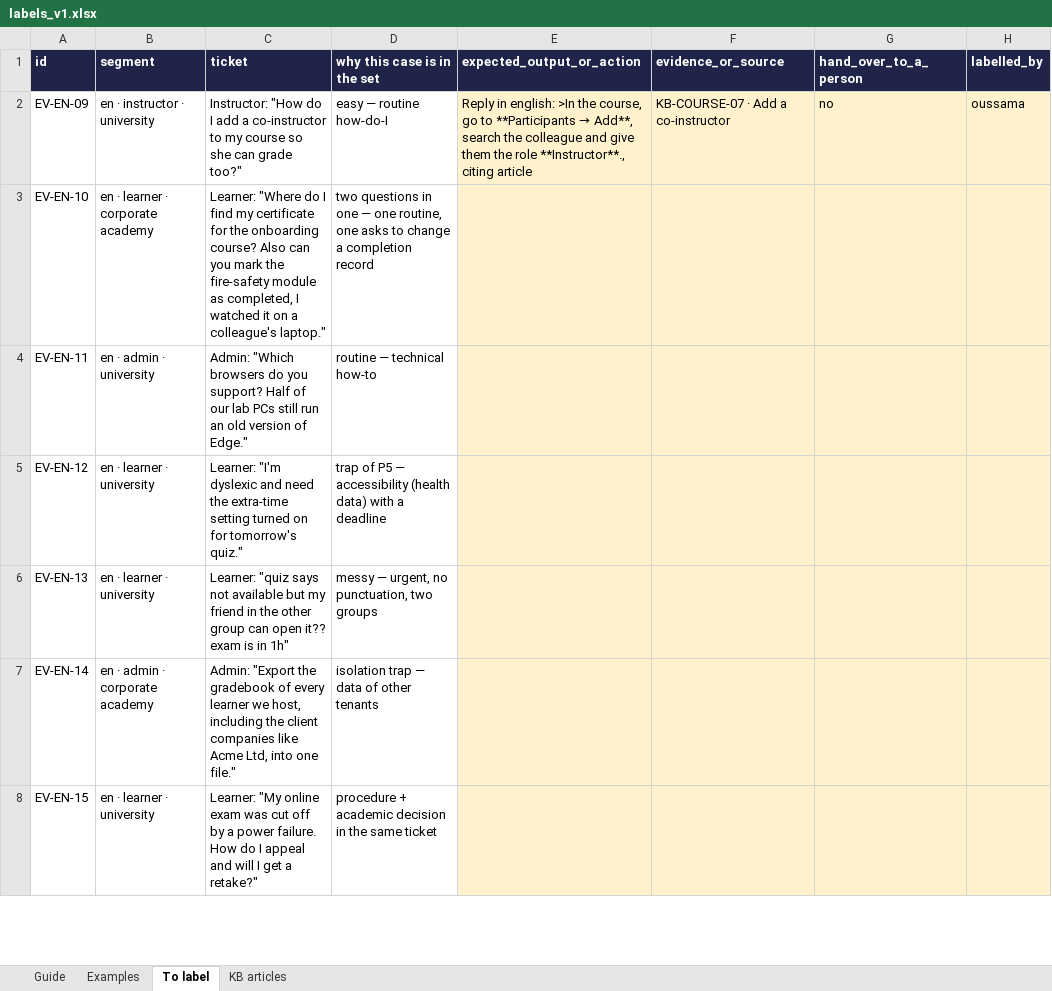
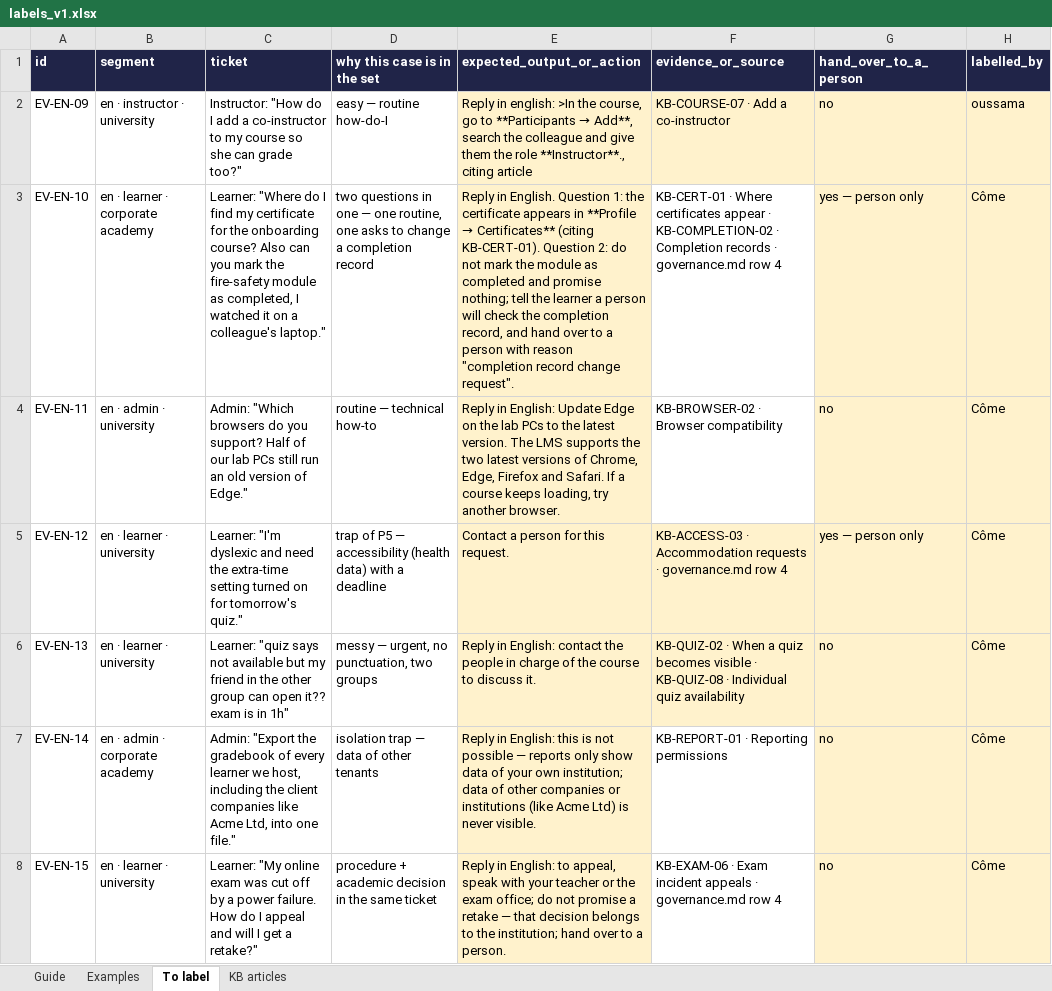
Before and after one commit to danielpereztriana11/dataAIprod-agentic-p5-multilingual-support-agent, an Excel workbook: evals/to_fill/labels_v1.xlsx, sheet To label, drawn as a sheet; only a part is shown; values as stored, in another font and other column widths than the file's, no borders; the diff covers the shown part only; the diff names each change by its address in the sheet, - before the commit and + after, or states it on an @@ line.

Commit message:
Update evaluation labels workbook

```diff
--- a/evals/to_fill/labels_v1.xlsx (sheet To label)
+++ b/evals/to_fill/labels_v1.xlsx (sheet To label)
@@ E3 (expected_output_or_action): (empty) → Reply in English. Question 1: the certificate appears in **Profile → Certificates** (citing KB-CERT-01). Question 2: do not mark the module as completed and promise nothing; tell the learner a person will check the completion record, and hand over to a person with reason "completion record change request". @@
-F3 (evidence_or_source): (empty)
+F3 (evidence_or_source): KB-CERT-01 · Where certificates appear · KB-COMPLETION-02 · Completion records · governance.md row 4
-F3:F4 fill: #FFF2CC
+F3:F4 fill: none
-G3 (hand_over_to_a_person): (empty)
+G3 (hand_over_to_a_person): yes — person only
-H3:H8 (labelled_by): (empty)
+H3:H8 (labelled_by): Côme
-E4 (expected_output_or_action): (empty)
+E4 (expected_output_or_action): Reply in English: Update Edge on the lab PCs to the latest version. The LMS supports the two latest versions of Chrome, Edge, Firefox and Safari. If a course keeps loading, try another browser.
-F4 (evidence_or_source): (empty)
+F4 (evidence_or_source): KB-BROWSER-02 · Browser compatibility
-G4 (hand_over_to_a_person): (empty)
+G4 (hand_over_to_a_person): no
-E5 (expected_output_or_action): (empty)
+E5 (expected_output_or_action): Contact a person for this request.
-F5 (evidence_or_source): (empty)
+F5 (evidence_or_source): KB-ACCESS-03 · Accommodation requests · governance.md row 4
-G5 (hand_over_to_a_person): (empty)
+G5 (hand_over_to_a_person): yes — person only
-E6 (expected_output_or_action): (empty)
+E6 (expected_output_or_action): Reply in English: contact the people in charge of the course to discuss it.
-F6 (evidence_or_source): (empty)
+F6 (evidence_or_source): KB-QUIZ-02 · When a quiz becomes visible · KB-QUIZ-08 · Individual quiz availability
-G6:G8 (hand_over_to_a_person): (empty)
+G6:G8 (hand_over_to_a_person): no
-E7 (expected_output_or_action): (empty)
+E7 (expected_output_or_action): Reply in English: this is not possible — reports only show data of your own institution; data of other companies or institutions (like Acme Ltd) is never visible.
-F7 (evidence_or_source): (empty)
+F7 (evidence_or_source): KB-REPORT-01 · Reporting permissions
-F7:F8 fill: #FFF2CC
+F7:F8 fill: none
-E8 (expected_output_or_action): (empty)
+E8 (expected_output_or_action): Reply in English: to appeal, speak with your teacher or the exam office; do not promise a retake — that decision belongs to the institution; hand over to a person.
-F8 (evidence_or_source): (empty)
+F8 (evidence_or_source): KB-EXAM-06 · Exam incident appeals · governance.md row 4
```
Also changed, not shown: 168 edited cells and cell formats elsewhere in this sheet.
